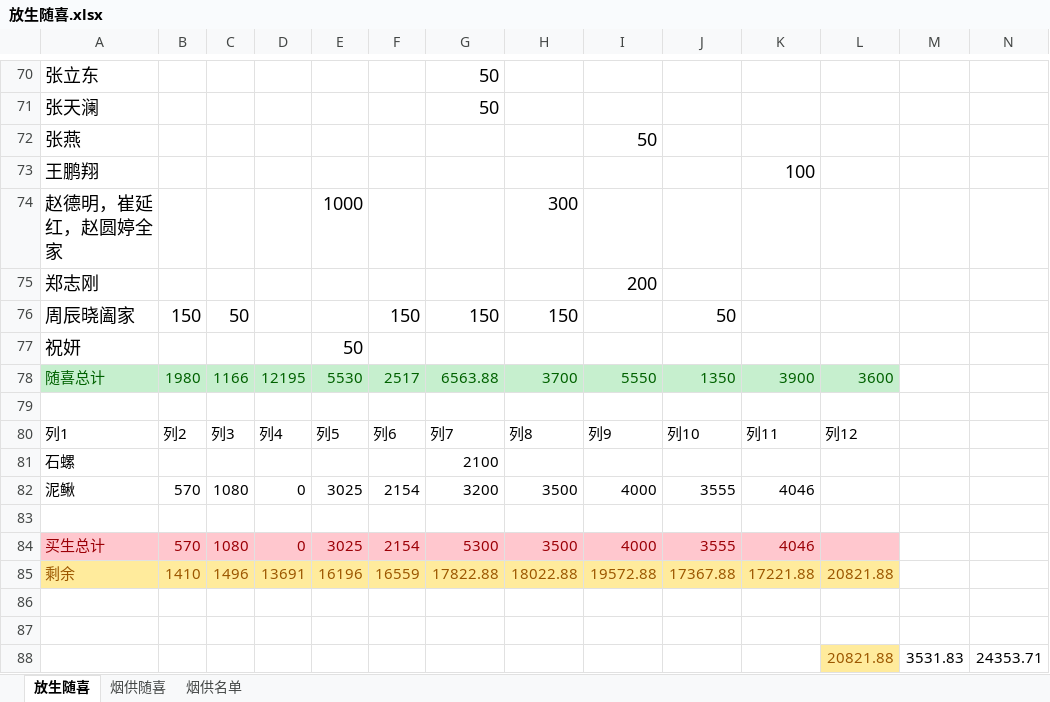
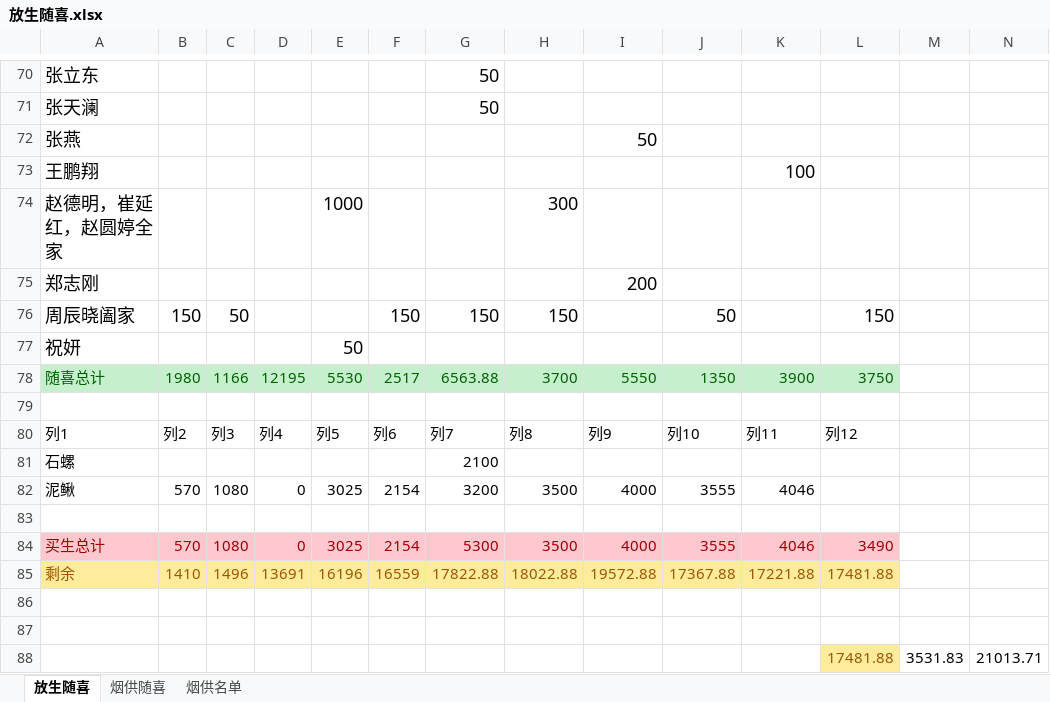
Before and after one commit to aresxubo/chiming, an Excel workbook: 放生随喜.xlsx, sheet 放生随喜, drawn as a sheet; only a part is shown, gaps mark what is left out; values as stored, in another font and other column widths than the file's, no borders; table styles not drawn; removed rows and columns are numbered as before the commit, all else as after; the diff names each change by its address in the sheet, - before the commit and + after, or states it on an @@ line.

Commit message:
21013.71
21129

```diff
--- a/放生随喜.xlsx (sheet 放生随喜)
+++ b/放生随喜.xlsx (sheet 放生随喜)
-L76: (empty)
+L76: 150
-L78: 3600
+L78: 3750
-L84: (empty)
+L84: 3490
-L85: 20821.88
+L85: 17481.88
-row 88:  |  |  |  |  |  |  |  |  |  |  | 20821.88 | 3531.83 | 24353.71
+row 88:  |  |  |  |  |  |  |  |  |  |  | 17481.88 | 3531.83 | 21013.71
```
